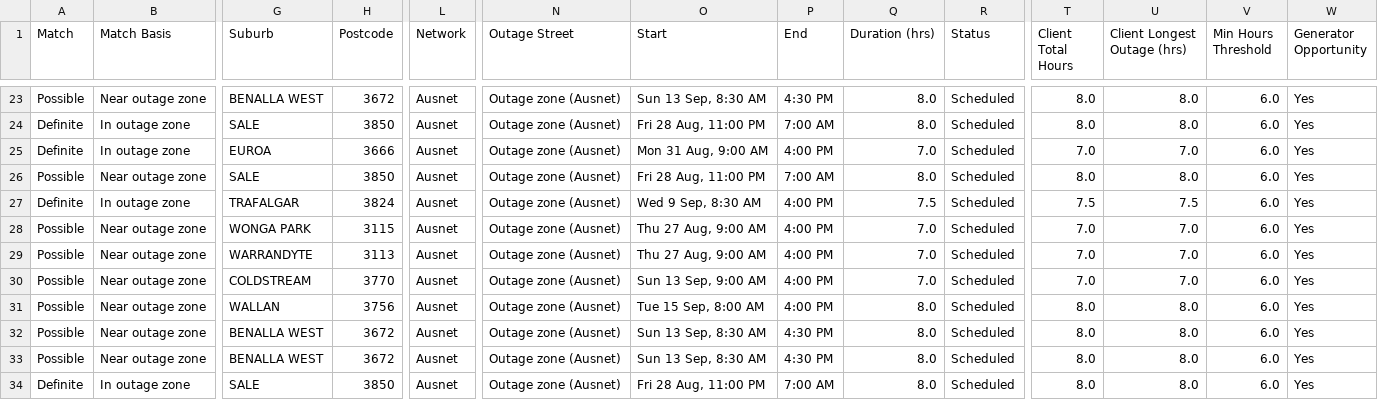
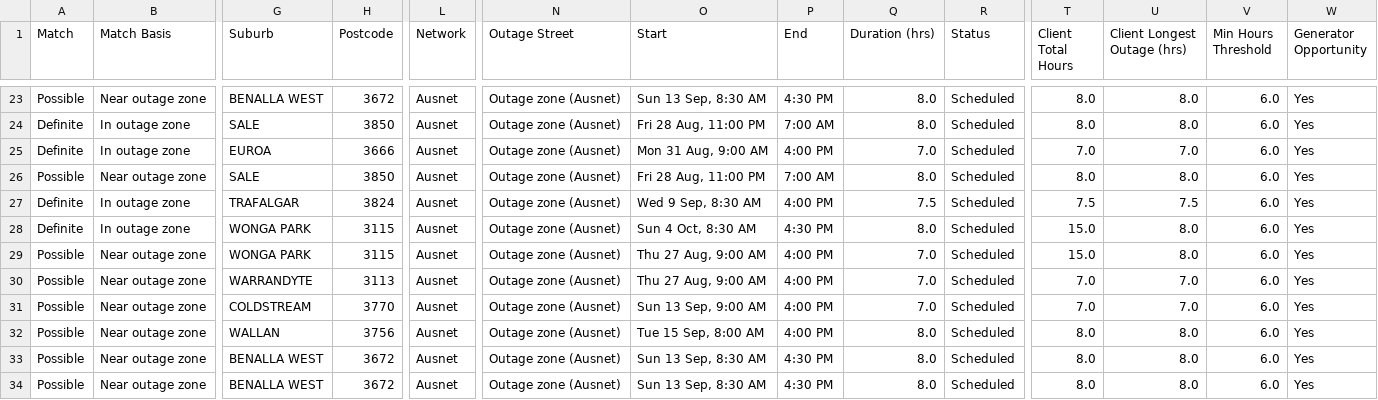
Before and after one commit to Nexus-Energy393/jemena-outages, a CSV file: docs/affected.csv, drawn as a sheet; only a part is shown, gaps mark what is left out; the shorter side is filled out with more unchanged rows; addresses are those after the commit; rows hold the shown columns only; the diff names each change by its address in the sheet, - before the commit and + after, or states it on an @@ line.

```diff
--- a/docs/affected.csv
+++ b/docs/affected.csv
+row 28: Definite | In outage zone | WONGA PARK | 3115 | Ausnet | Outage zone (Ausnet) | Sun 4 Oct, 8:30 AM | 4:30 PM | 8.0 | Scheduled | 15.0 | 8.0 | 6.0 | Yes
-T29 (Client Total Hours): 7.0
+T29 (Client Total Hours): 15.0
-U29 (Client Longest Outage (hrs)): 7.0
+U29 (Client Longest Outage (hrs)): 8.0
```
Also changed, not shown: 4 other files.
